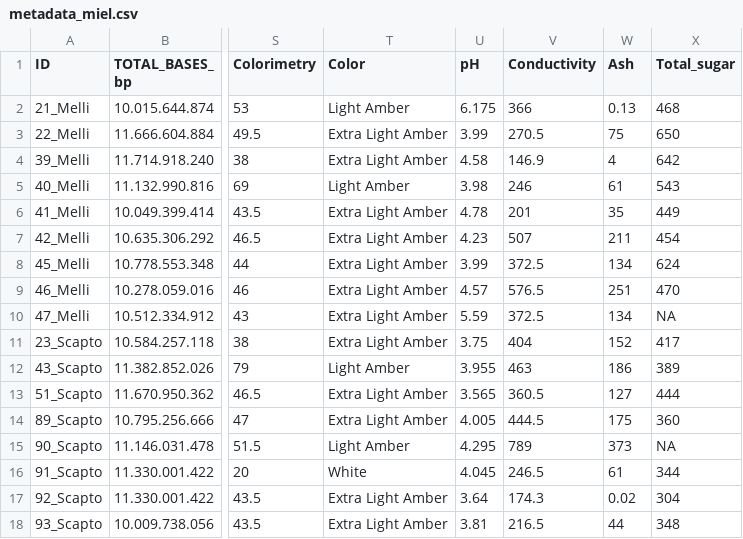
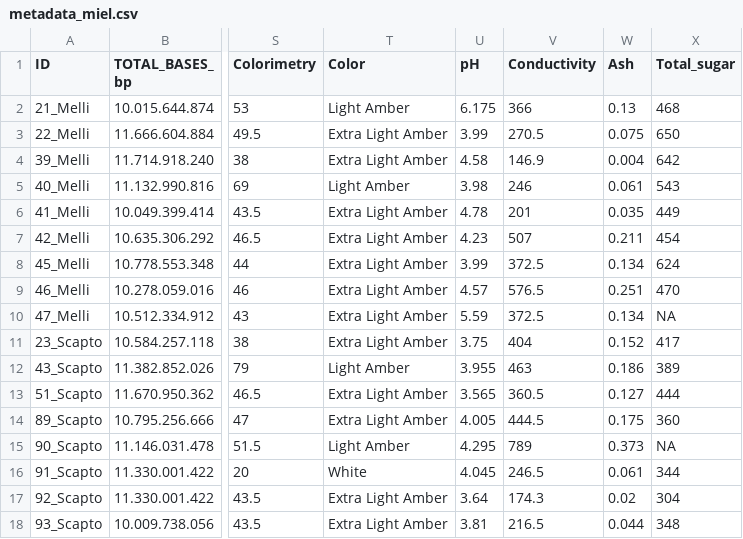
Before and after one commit to HaydeePeruyero/honey_diversity, a CSV file: data/metadata_miel.csv, drawn as a sheet; only a part is shown, gaps mark what is left out; the diff names each change by its address in the sheet, - before the commit and + after, or states it on an @@ line.

```diff
--- a/data/metadata_miel.csv
+++ b/data/metadata_miel.csv
-W3 (Ash): 75
+W3 (Ash): 0.075
-W4 (Ash): 4
+W4 (Ash): 0.004
-W5 (Ash): 61
+W5 (Ash): 0.061
-W6 (Ash): 35
+W6 (Ash): 0.035
-W7 (Ash): 211
+W7 (Ash): 0.211
-W8 (Ash): 134
+W8 (Ash): 0.134
-W9 (Ash): 251
+W9 (Ash): 0.251
-W10 (Ash): 134
+W10 (Ash): 0.134
-W11 (Ash): 152
+W11 (Ash): 0.152
-W12 (Ash): 186
+W12 (Ash): 0.186
-W13 (Ash): 127
+W13 (Ash): 0.127
-W14 (Ash): 175
+W14 (Ash): 0.175
-W15 (Ash): 373
+W15 (Ash): 0.373
-W16 (Ash): 61
+W16 (Ash): 0.061
-W18 (Ash): 44
+W18 (Ash): 0.044
```
Also changed, not shown: 17 other files.
